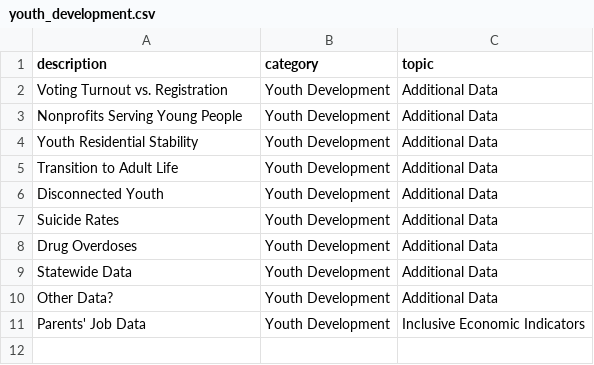
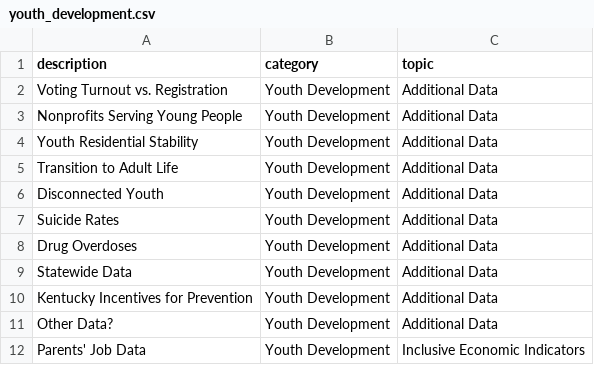
Before and after one commit to mazdun/Louisville-American-Rescue-Plan, a CSV file: docs/intermediate_data/youth_development.csv, drawn as a sheet.

Commit message:
Updates to total allocation graphic and affordable housing and youth development data sources

```diff
--- a/docs/intermediate_data/youth_development.csv
+++ b/docs/intermediate_data/youth_development.csv
@@ -9,2 +9,3 @@ Drug Overdoses,Youth Development,Additional Data
 Statewide Data,Youth Development,Additional Data
+Kentucky Incentives for Prevention,Youth Development,Additional Data
 Other Data?,Youth Development,Additional Data
```
Also changed, not shown: docs/intermediate_data/affordable_housing.csv, docs/intermediate_data/overall_ARP.csv, 4 other files.
